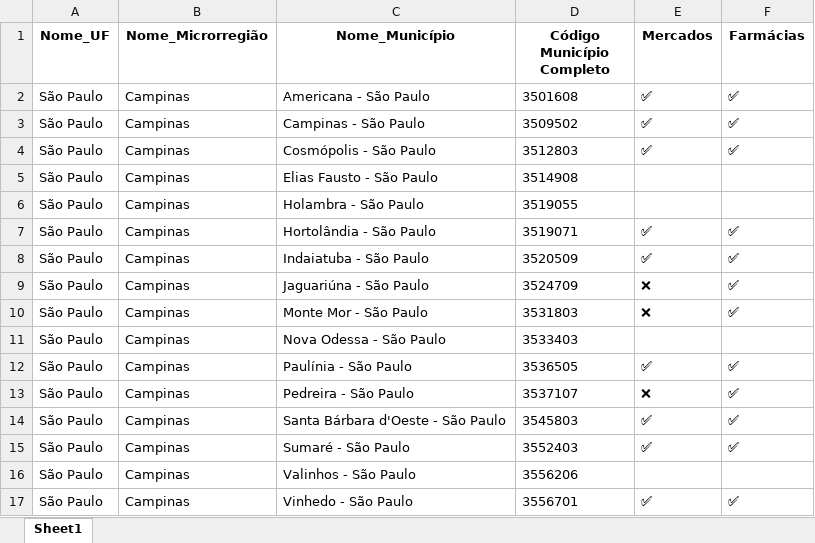
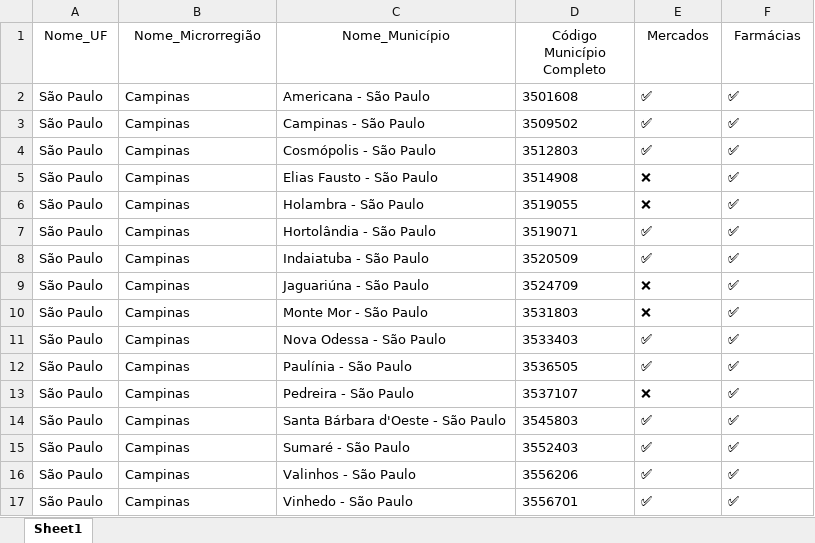
Before and after one commit to marcoslevi06/Scraper-Ifood, an Excel workbook: Cidades/Hortolândia_3519071.xlsx, sheet Sheet1, drawn as a sheet; values as stored, in another font and other column widths than the file's, no borders; the diff names each change by its address in the sheet, - before the commit and + after, or states it on an @@ line.

```diff
--- a/Cidades/Hortolândia_3519071.xlsx (sheet Sheet1)
+++ b/Cidades/Hortolândia_3519071.xlsx (sheet Sheet1)
-A1:F1 bold: on
+A1:F1 bold: off
-E5:E6 (Mercados): (empty)
+E5:E6 (Mercados): ❌
-F5:F6 (Farmácias): (empty)
+F5:F6 (Farmácias): ✅
-E11 (Mercados): (empty)
+E11 (Mercados): ✅
-F11 (Farmácias): (empty)
+F11 (Farmácias): ✅
-E16 (Mercados): (empty)
+E16 (Mercados): ✅
-F16 (Farmácias): (empty)
+F16 (Farmácias): ✅
```
Also changed, not shown: Cidades/Camanducaia_3110509.xlsx, Cidades/Itapeva_3133600.xlsx, 30 other files.
